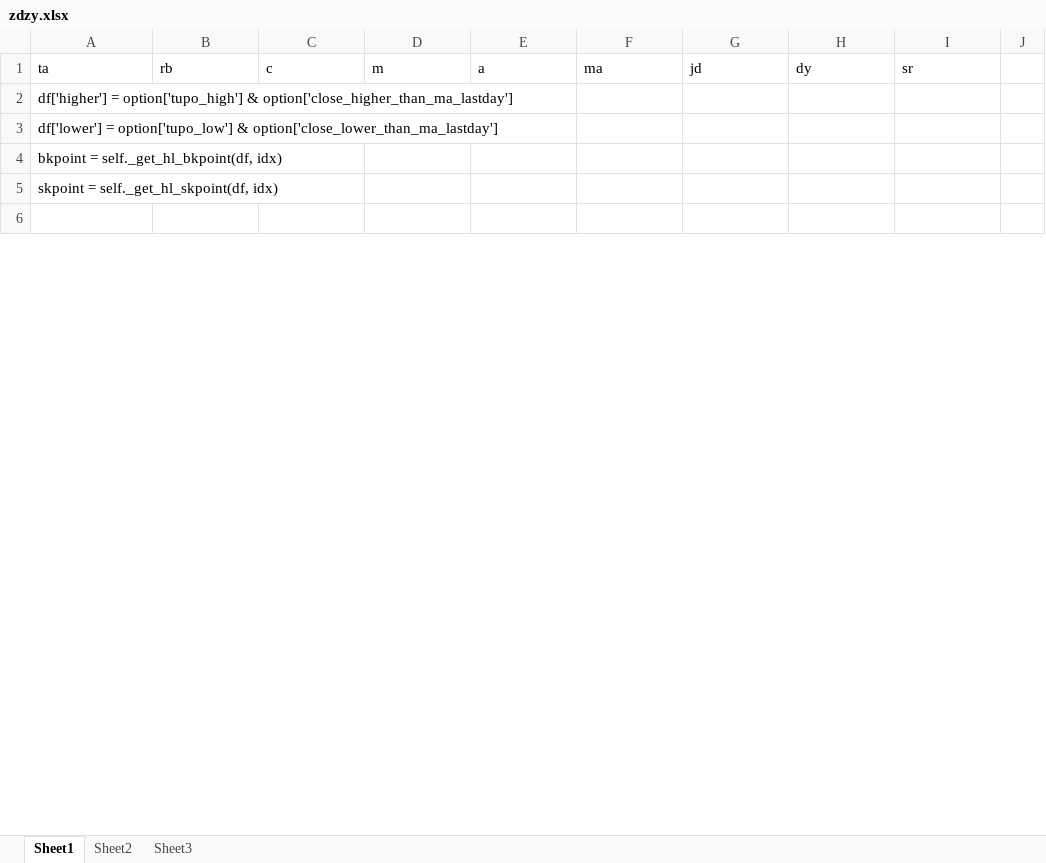
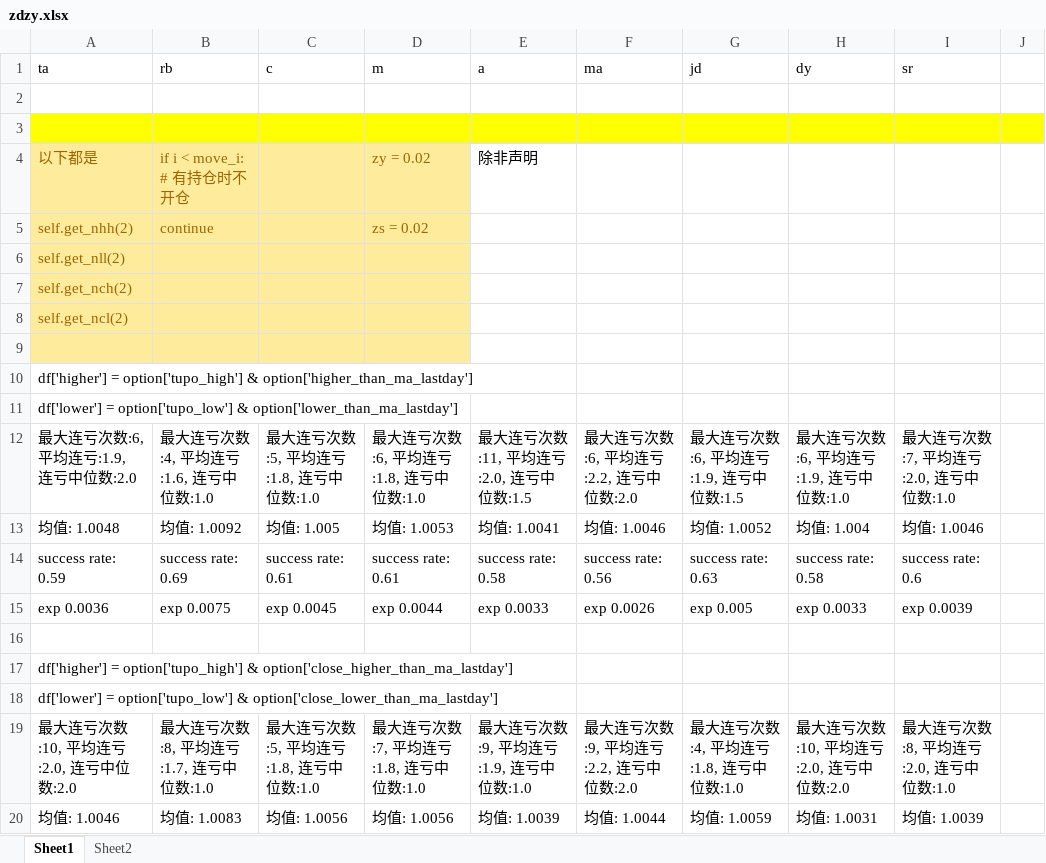
Before and after one commit to wzgdavid/ana, an Excel workbook: report/zdzy.xlsx, sheet Sheet1, drawn as a sheet; only a part is shown; the shorter side is filled out with more unchanged rows; values as stored, in another font and other column widths than the file's, no borders; removed rows and columns are numbered as before the commit, all else as after; the diff covers the shown part only; the diff names each change by its address in the sheet, - before the commit and + after, or states it on an @@ line.

```diff
--- a/report/zdzy.xlsx (sheet Sheet1)
+++ b/report/zdzy.xlsx (sheet Sheet1)
-sheet tab: Sheet3
+row 2: (empty)
+row 3: (empty)
+row 4: 以下都是 | if i < move_i: # 有持仓时不开仓 |  | zy = 0.02 | 除非声明
+row 5: self.get_nhh(2) | continue |  | zs = 0.02
+row 6: self.get_nll(2)
+row 7: self.get_nch(2)
+row 8: self.get_ncl(2)
+row 9: (empty)
@@ row 127 moved to row 10: df['higher'] = option['tupo_high'] & opt… @@
@@ row 128 moved to row 11: df['lower'] = option['tupo_low'] & optio… @@
+row 12: 最大连亏次数:6, 平均连亏:1.9, 连亏中位数:2.0 | 最大连亏次数:4, 平均连亏:1.6, 连亏中位数:1.0 | 最大连亏次数:5, 平均连亏:1.8, 连亏中位数:1.0 | 最大连亏次数:6, 平均连亏:1.8, 连亏中位数:1.0 | 最大连亏次数:11, 平均连亏:2.0, 连亏中位数:1.5 | 最大连亏次数:6, 平均连亏:2.2, 连亏中位数:2.0 | 最大连亏次数:6, 平均连亏:1.9, 连亏中位数:1.5 | 最大连亏次数:6, 平均连亏:1.9, 连亏中位数:1.0 | 最大连亏次数:7, 平均连亏:2.0, 连亏中位数:1.0
+row 13: 均值: 1.0048 | 均值: 1.0092 | 均值: 1.005 | 均值: 1.0053 | 均值: 1.0041 | 均值: 1.0046 | 均值: 1.0052 | 均值: 1.004 | 均值: 1.0046
+row 14: success rate: 0.59 | success rate: 0.69 | success rate: 0.61 | success rate: 0.61 | success rate: 0.58 | success rate: 0.56 | success rate: 0.63 | success rate: 0.58 | success rate: 0.6
+row 15: exp 0.0036 | exp 0.0075 | exp 0.0045 | exp 0.0044 | exp 0.0033 | exp 0.0026 | exp 0.005 | exp 0.0033 | exp 0.0039
+row 16: (empty)
-row 4: bkpoint = self._get_hl_bkpoint(df, idx)
-row 5: skpoint = self._get_hl_skpoint(df, idx)
+row 19: 最大连亏次数:10, 平均连亏:2.0, 连亏中位数:2.0 | 最大连亏次数:8, 平均连亏:1.7, 连亏中位数:1.0 | 最大连亏次数:5, 平均连亏:1.8, 连亏中位数:1.0 | 最大连亏次数:7, 平均连亏:1.8, 连亏中位数:1.0 | 最大连亏次数:9, 平均连亏:1.9, 连亏中位数:1.0 | 最大连亏次数:9, 平均连亏:2.2, 连亏中位数:2.0 | 最大连亏次数:4, 平均连亏:1.8, 连亏中位数:1.0 | 最大连亏次数:10, 平均连亏:2.0, 连亏中位数:2.0 | 最大连亏次数:8, 平均连亏:2.0, 连亏中位数:1.0
+row 20: 均值: 1.0046 | 均值: 1.0083 | 均值: 1.0056 | 均值: 1.0056 | 均值: 1.0039 | 均值: 1.0044 | 均值: 1.0059 | 均值: 1.0031 | 均值: 1.0039
```
Also changed, not shown: 24 added rows, 176 removed rows, 64 edited cells and cell formats elsewhere in this sheet, sheet Sheet2, 6 other files.
